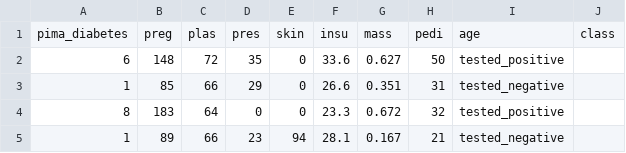
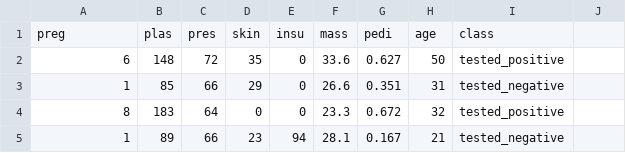
Before and after one commit to g3ryll/Datasets, a CSV file: diabetes.csv, drawn as a sheet; only a part is shown.

Commit message:
Update diabetes.csv

```diff
--- a/diabetes.csv
+++ b/diabetes.csv
@@ -1,2 +1,2 @@
-pima_diabetes,preg,plas,pres,skin,insu,mass,pedi,age,class
+preg,plas,pres,skin,insu,mass,pedi,age,class
 6,148,72,35,0,33.6,0.627,50,tested_positive
```
